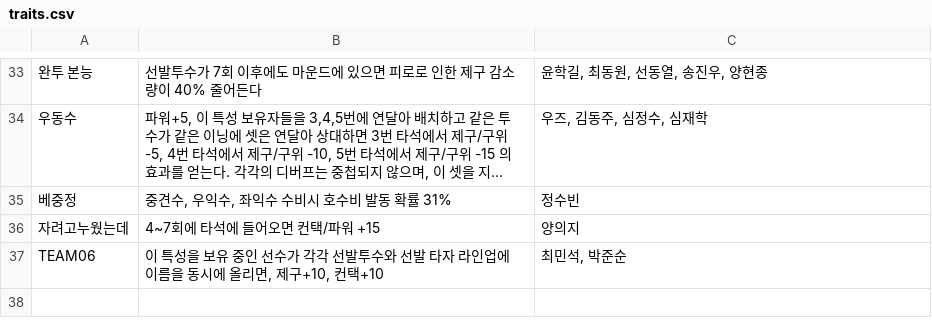
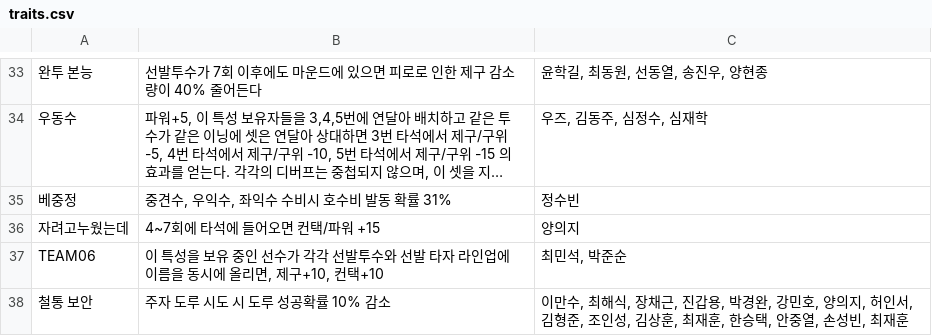
Before and after one commit to seung000313-oss/Bb, a CSV file: traits/traits.csv, drawn as a sheet; only a part is shown, gaps mark what is left out; long unchanged cells end in …; the diff names each change by its address in the sheet, - before the commit and + after, or states it on an @@ line.

```diff
--- a/traits/traits.csv
+++ b/traits/traits.csv
+row 38: 철통 보안 | 주자 도루 시도 시 도루 성공확률 10% 감소 | 이만수, 최해식, 장채근, 진갑용, 박경완, 강민호, 양의지, 허인서, 김형준, 조인성, 김상훈, 최재훈, 한승택, 안중열, 손성빈, 최재훈
```
Also changed, not shown: 6 other files.
